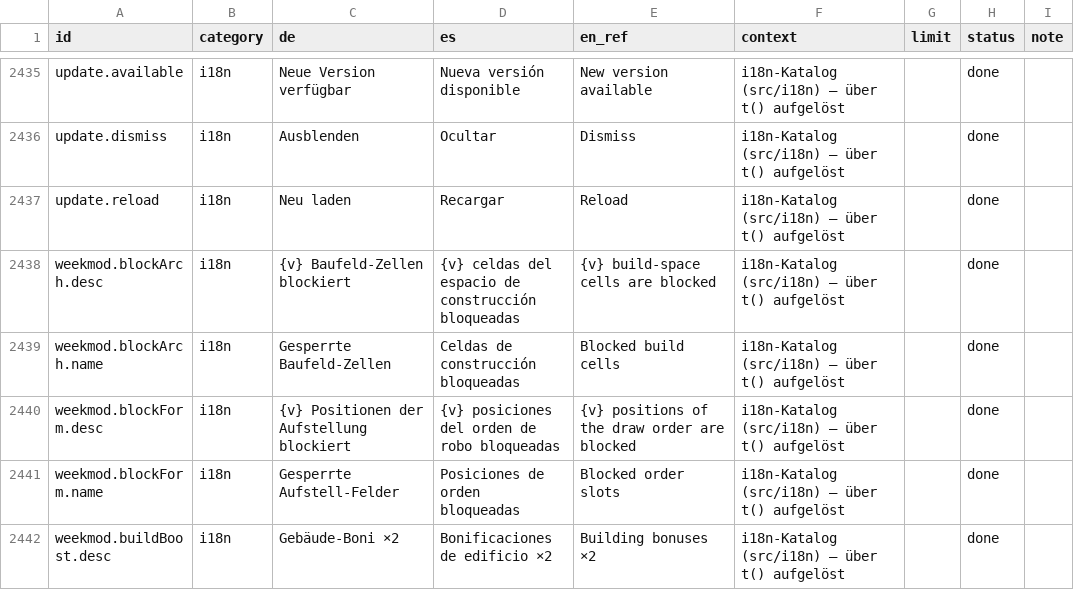
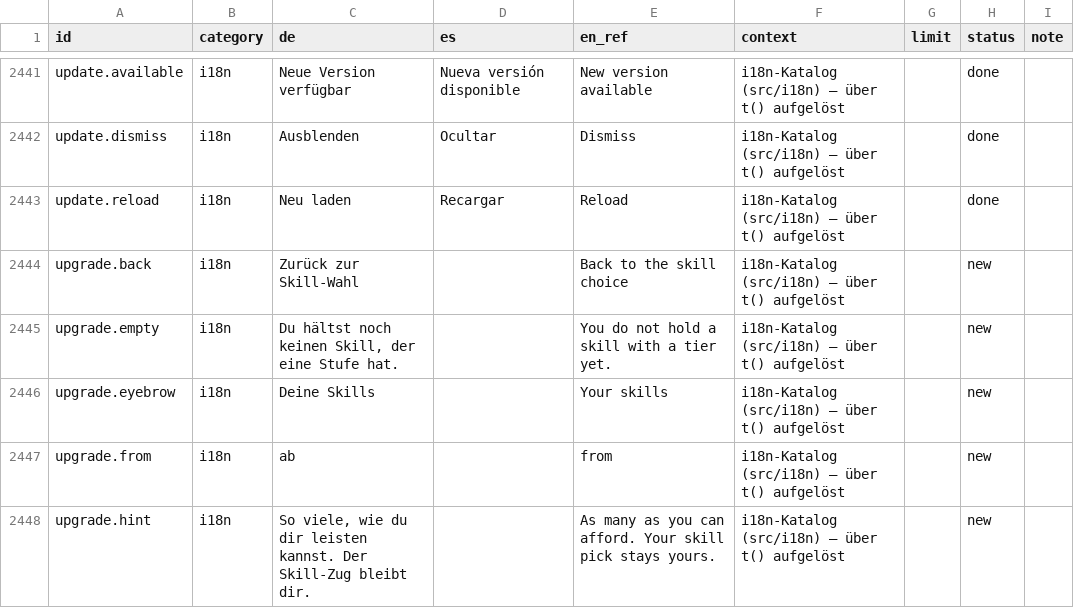
Before and after one commit to GitGudMonkeh/autostich, a CSV file: docs/localization/strings_es.csv, drawn as a sheet; only a part is shown, gaps mark what is left out; the shorter side is filled out with more unchanged rows; the diff covers the shown part only; the diff names each change by its address in the sheet, - before the commit and + after, or states it on an @@ line.

```diff
--- a/docs/localization/strings_es.csv
+++ b/docs/localization/strings_es.csv
+row 2444: upgrade.back | i18n | Zurück zur Skill-Wahl |  | Back to the skill choice | i18n-Katalog (src/i18n) — über t() aufgelöst |  | new
+row 2445: upgrade.empty | i18n | Du hältst noch keinen Skill, der eine Stufe hat. |  | You do not hold a skill with a tier yet. | i18n-Katalog (src/i18n) — über t() aufgelöst |  | new
+row 2446: upgrade.eyebrow | i18n | Deine Skills |  | Your skills | i18n-Katalog (src/i18n) — über t() aufgelöst |  | new
+row 2447: upgrade.from | i18n | ab |  | from | i18n-Katalog (src/i18n) — über t() aufgelöst |  | new
+row 2448: upgrade.hint | i18n | So viele, wie du dir leisten kannst. Der Skill-Zug bleibt dir. |  | As many as you can afford. Your skill pick stays yours. | i18n-Katalog (src/i18n) — über t() aufgelöst |  | new
```
Also changed, not shown: 10 added rows elsewhere in this file, docs/localization/strings_de_pixi_2026-08-15.csv, docs/localization/strings_zh-Hans.csv, 11 other files.
